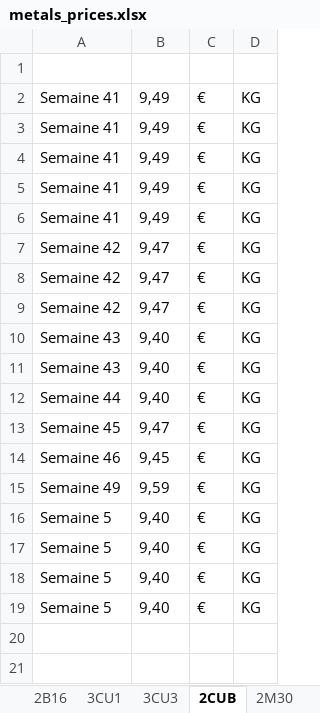
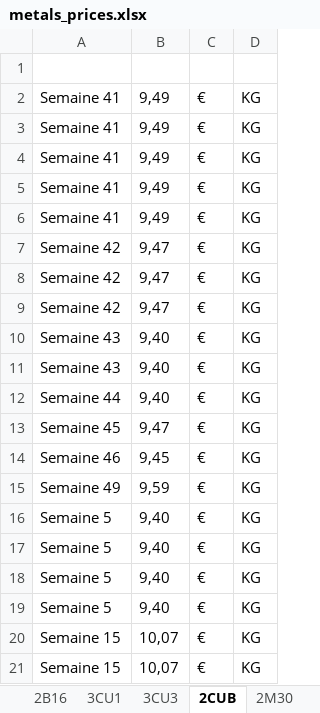
Before and after one commit to Adrizen89/metals-prices, an Excel workbook: metals_prices.xlsx, sheet 2CUB, drawn as a sheet; values as stored, in another font and other column widths than the file's, no borders; the diff names each change by its address in the sheet, - before the commit and + after, or states it on an @@ line.

```diff
--- a/metals_prices.xlsx (sheet 2CUB)
+++ b/metals_prices.xlsx (sheet 2CUB)
+row 20: Semaine 15 | 10,07 | € | KG
+row 21: Semaine 15 | 10,07 | € | KG
```
Also changed, not shown: sheet RPA, sheet EURX, sheet ZLME, sheet 2360, sheet 1AU2, sheet 1AG2, 11 more sheets, other sheet tabs, 8 other files.
